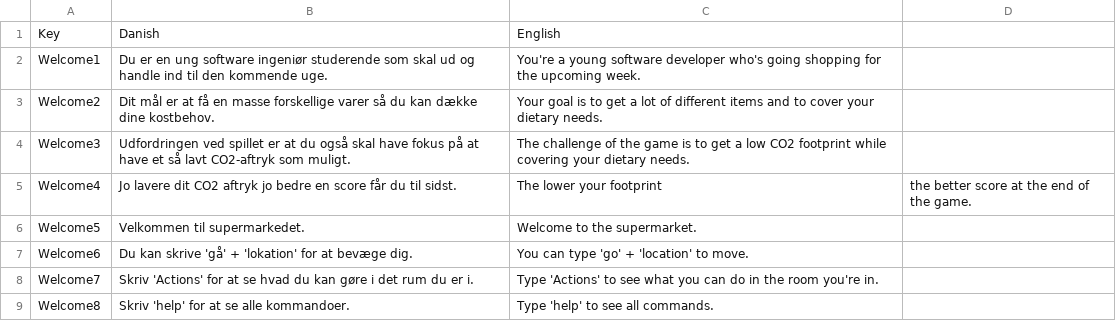
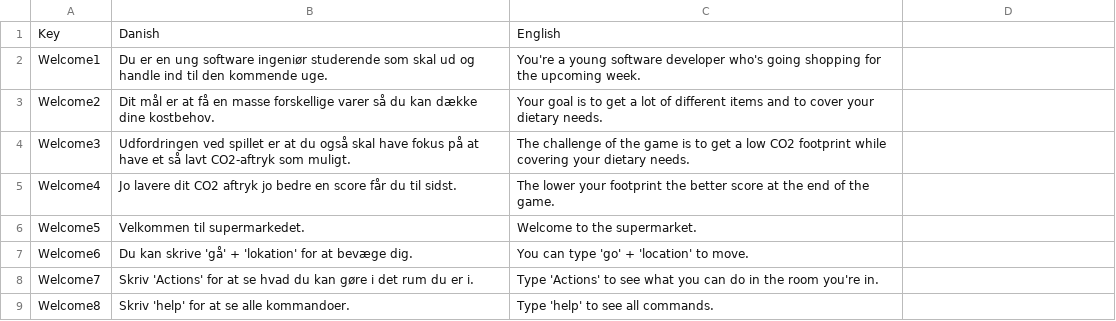
Before and after one commit to Frafn24/WorldOfSuperMaket, a CSV file: Data/Language.csv, drawn as a sheet; only a part is shown.

Commit message:
Endnu en fejl i Language.csv

```diff
--- a/Data/Language.csv
+++ b/Data/Language.csv
@@ -4,3 +4,3 @@ Welcome2,Dit mål er at få en masse forskellige varer så du kan dække dine ko
 Welcome3,Udfordringen ved spillet er at du også skal have fokus på at have et så lavt CO2-aftryk som muligt.,The challenge of the game is to get a low CO2 footprint while covering your dietary needs.
-Welcome4,Jo lavere dit CO2 aftryk jo bedre en score får du til sidst.,The lower your footprint, the better score at the end of the game.
+Welcome4,Jo lavere dit CO2 aftryk jo bedre en score får du til sidst.,The lower your footprint the better score at the end of the game.
 Welcome5,Velkommen til supermarkedet.,Welcome to the supermarket.
```
